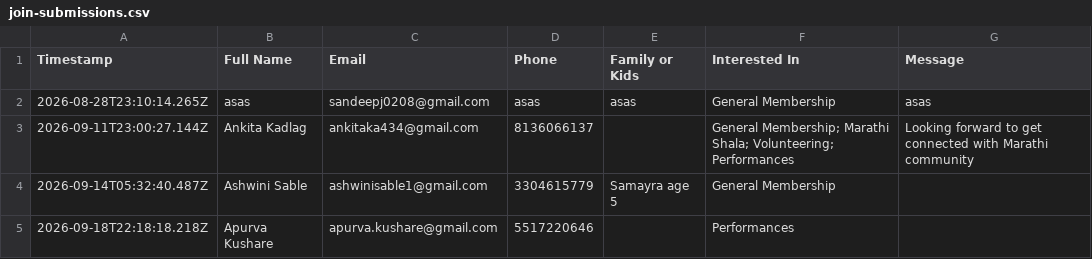
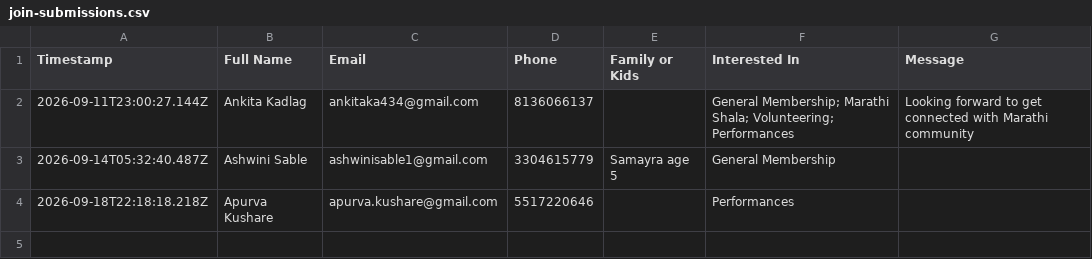
Before and after one commit to sankalpmarathimandal-debug/SankalpMarathiMandalWebsite, a CSV file: data/join-submissions.csv, drawn as a sheet; the diff names each change by its address in the sheet, - before the commit and + after, or states it on an @@ line.

Commit message:
Admin: remove reviewed Join Us submission

```diff
--- a/data/join-submissions.csv
+++ b/data/join-submissions.csv
-row 2: 2026-08-28T23:10:14.265Z | asas | sandeepj0208@gmail.com | asas | asas | General Membership | asas
```
